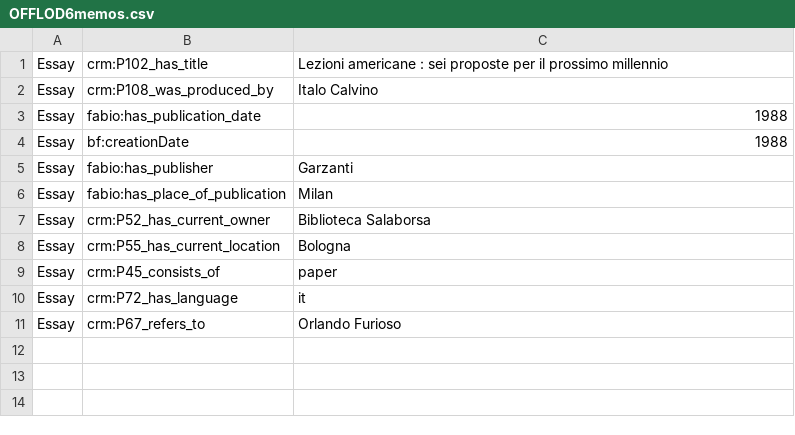
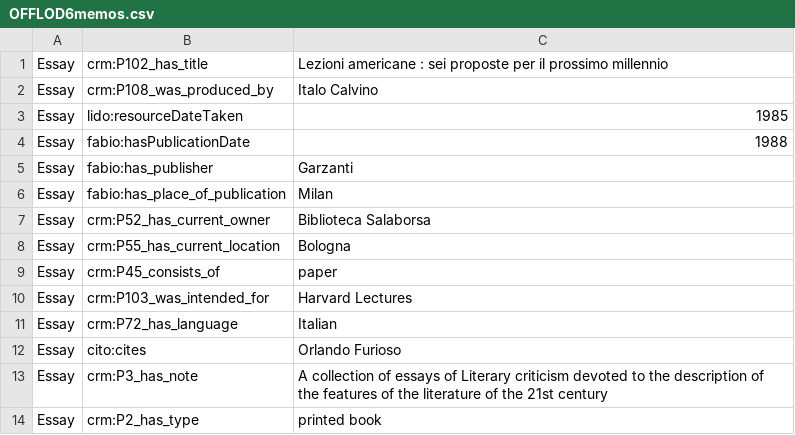
Before and after one commit to off-lod/orlando-furioso, a CSV file: csv/OFFLOD6memos.csv, drawn as a sheet; removed rows and columns are numbered as before the commit, all else as after; the diff names each change by its address in the sheet, - before the commit and + after, or states it on an @@ line.

Commit message:
Update OFFLOD6memos.csv

```diff
--- a/csv/OFFLOD6memos.csv
+++ b/csv/OFFLOD6memos.csv
+row 3: Essay | lido:resourceDateTaken | 1985
-B4: fabio:has_publication_date
+B4: fabio:hasPublicationDate
-row 4: Essay | bf:creationDate | 1988
+row 10: Essay | crm:P103_was_intended_for | Harvard Lectures
-C11: it
+C11: Italian
-B12: crm:P67_refers_to
+B12: cito:cites
+row 13: Essay | crm:P3_has_note | A collection of essays of Literary criticism devoted to the description of the features of the literature of the 21st century
+row 14: Essay | crm:P2_has_type | printed book
```
